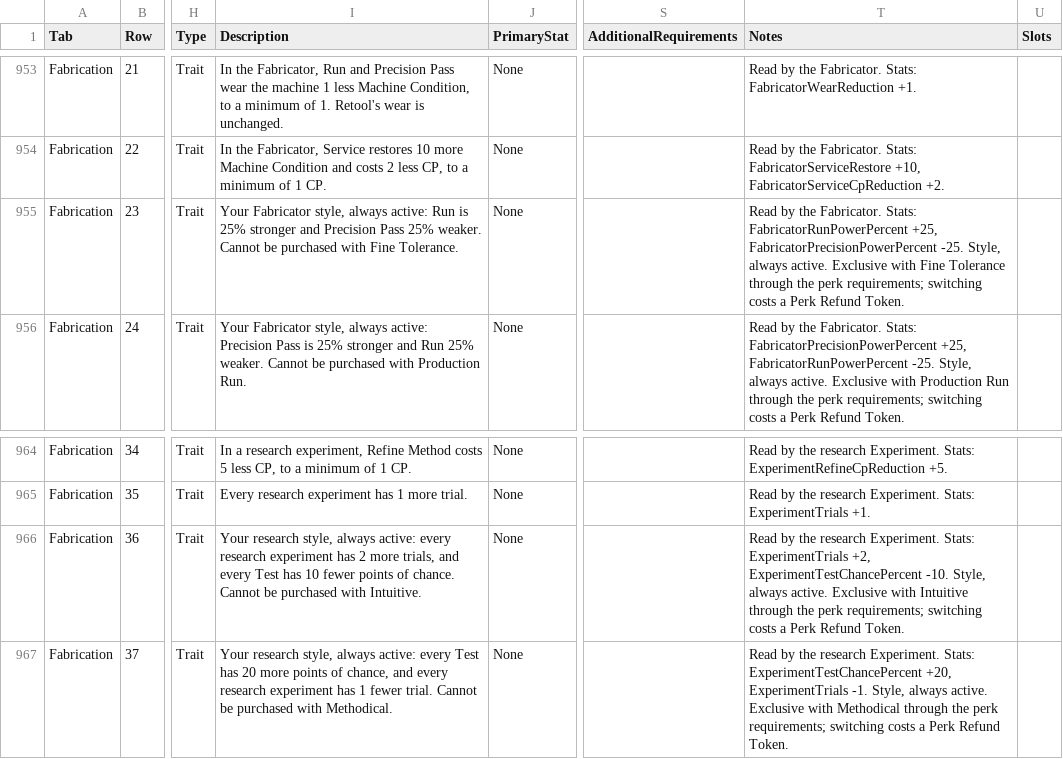
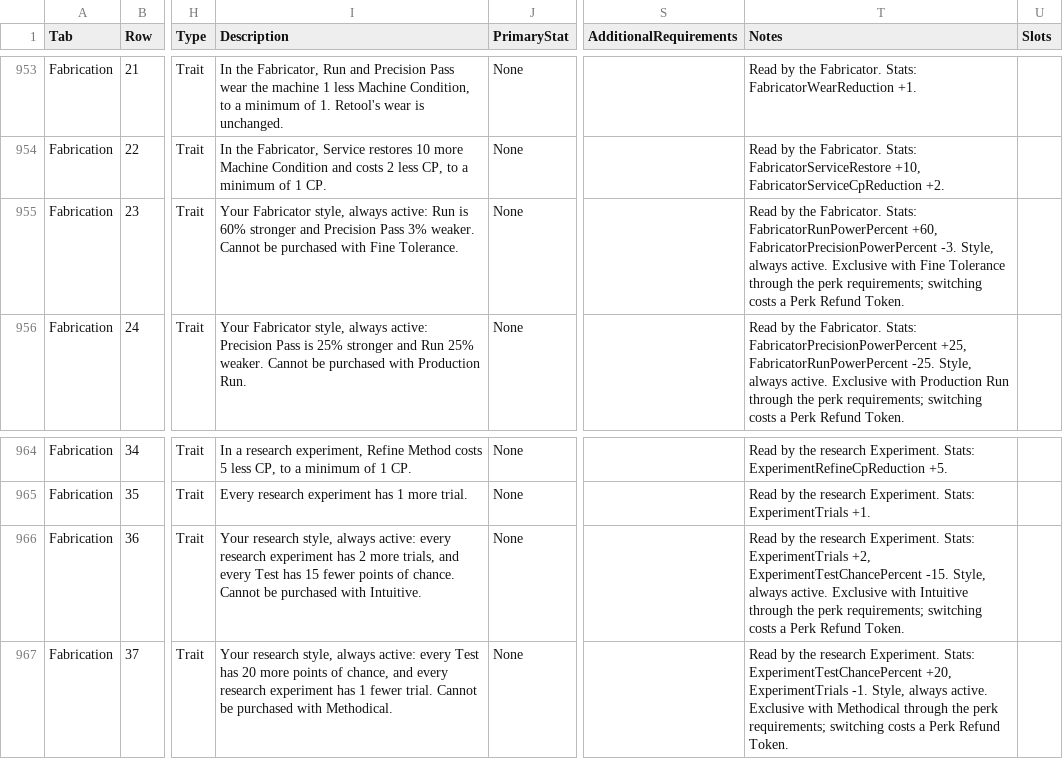
Before and after one commit to zunath/SWLOR_NWN, a CSV file: SWLOR.Game.Server/Readmes/CombatUpgradeBiblePerkManifest.csv, drawn as a sheet; only a part is shown, gaps mark what is left out; the diff names each change by its address in the sheet, - before the commit and + after, or states it on an @@ line.

```diff
--- a/SWLOR.Game.Server/Readmes/CombatUpgradeBiblePerkManifest.csv
+++ b/SWLOR.Game.Server/Readmes/CombatUpgradeBiblePerkManifest.csv
-I955 (Description): …Run is 25% stronger and Precision Pass 25% weaker. Cannot…
+I955 (Description): …Run is 60% stronger and Precision Pass 3% weaker. Cannot…
-T955 (Notes): …Stats: FabricatorRunPowerPercent +25, FabricatorPrecisionPowerPercent -25. Style, always…
+T955 (Notes): …Stats: FabricatorRunPowerPercent +60, FabricatorPrecisionPowerPercent -3. Style, always…
-I966 (Description): …Test has 10 fewer points…
+I966 (Description): …Test has 15 fewer points…
-T966 (Notes): …+2, ExperimentTestChancePercent -10. Style, always…
+T966 (Notes): …+2, ExperimentTestChancePercent -15. Style, always…
```
Also changed, not shown: 21 other files.
